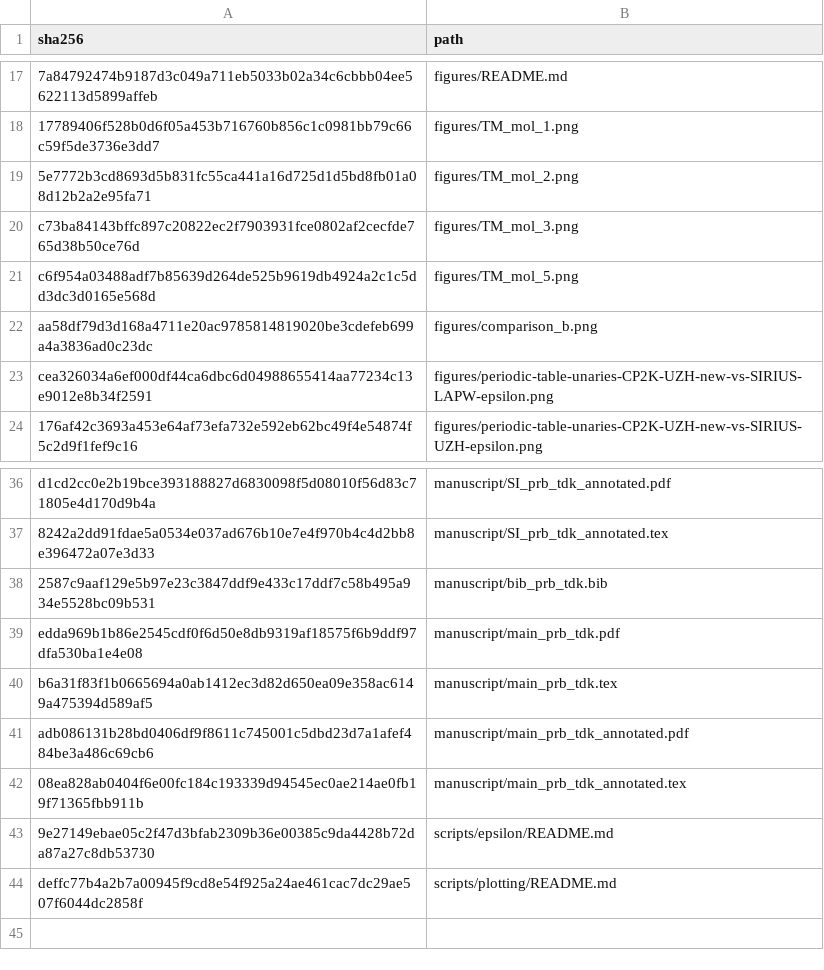
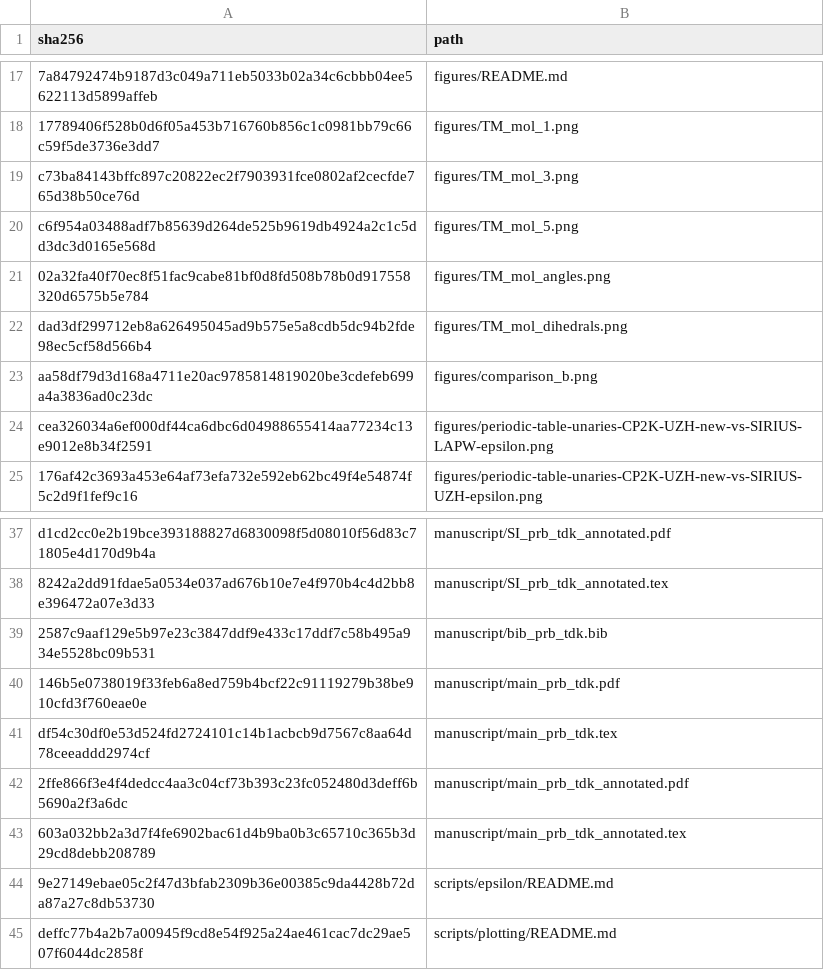
Before and after one commit to DCM-Uni-Paderborn/UZH-protocol, a TSV file: manifests/file_hashes.tsv, drawn as a sheet; only a part is shown, gaps mark what is left out; removed rows and columns are numbered as before the commit, all else as after; the diff names each change by its address in the sheet, - before the commit and + after, or states it on an @@ line.

```diff
--- a/manifests/file_hashes.tsv
+++ b/manifests/file_hashes.tsv
-row 19: 5e7772b3cd8693d5b831fc55ca441a16d725d1d5bd8fb01a08d12b2a2e95fa71 | figures/TM_mol_2.png
+row 21: 02a32fa40f70ec8f51fac9cabe81bf0d8fd508b78b0d917558320d6575b5e784 | figures/TM_mol_angles.png
+row 22: dad3df299712eb8a626495045ad9b575e5a8cdb5dc94b2fde98ec5cf58d566b4 | figures/TM_mol_dihedrals.png
-A40 (sha256): edda969b1b86e2545cdf0f6d50e8db9319af18575f6b9ddf97dfa530ba1e4e08
+A40 (sha256): 146b5e0738019f33feb6a8ed759b4bcf22c91119279b38be910cfd3f760eae0e
-A41 (sha256): b6a31f83f1b0665694a0ab1412ec3d82d650ea09e358ac6149a475394d589af5
+A41 (sha256): df54c30df0e53d524fd2724101c14b1acbcb9d7567c8aa64d78ceeaddd2974cf
-A42 (sha256): adb086131b28bd0406df9f8611c745001c5dbd23d7a1afef484be3a486c69cb6
+A42 (sha256): 2ffe866f3e4f4dedcc4aa3c04cf73b393c23fc052480d3deff6b5690a2f3a6dc
-A43 (sha256): 08ea828ab0404f6e00fc184c193339d94545ec0ae214ae0fb19f71365fbb911b
+A43 (sha256): 603a032bb2a3d7f4fe6902bac61d4b9ba0b3c65710c365b3d29cd8debb208789
```
Also changed, not shown: 7 other files.
